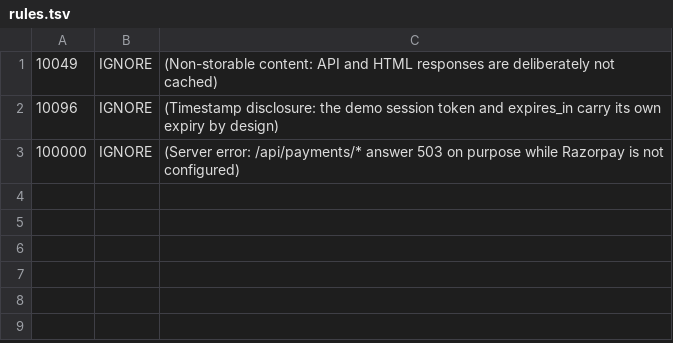
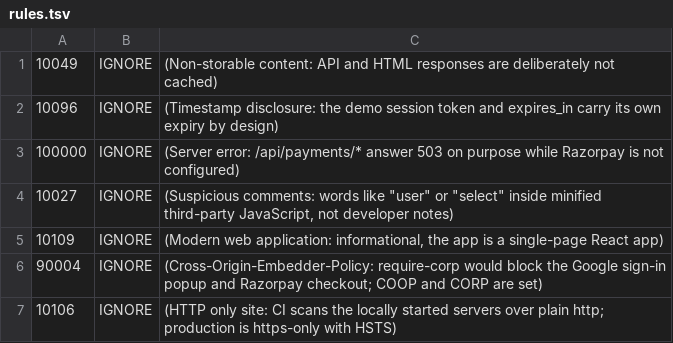
Before and after one commit to KanveerMadan/Vaulta, a TSV file: .zap/rules.tsv, drawn as a sheet; the diff names each change by its address in the sheet, - before the commit and + after, or states it on an @@ line.

```diff
--- a/.zap/rules.tsv
+++ b/.zap/rules.tsv
+row 4: 10027 | IGNORE | (Suspicious comments: words like "user" or "select" inside minified third-party JavaScript, not developer notes)
+row 5: 10109 | IGNORE | (Modern web application: informational, the app is a single-page React app)
+row 6: 90004 | IGNORE | (Cross-Origin-Embedder-Policy: require-corp would block the Google sign-in popup and Razorpay checkout; COOP and CORP are set)
+row 7: 10106 | IGNORE | (HTTP only site: CI scans the locally started servers over plain http; production is https-only with HSTS)
```
Also changed, not shown: 4 other files.
